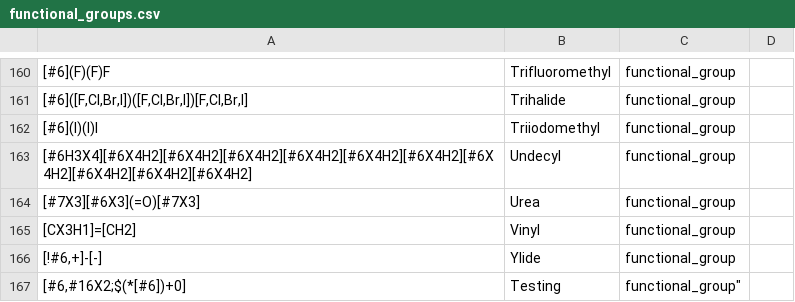
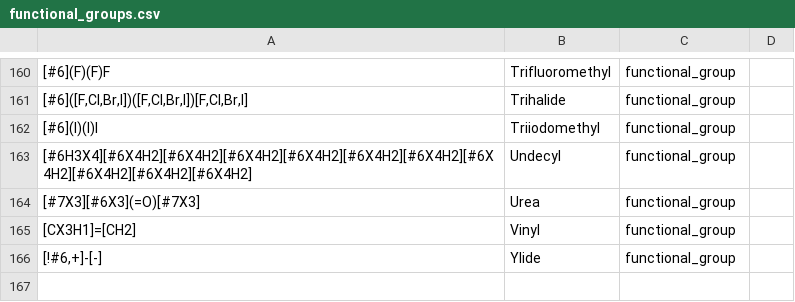
Before and after one commit to torbengutermuth/SmartChemist, a CSV file: smarts/functional_groups.csv, drawn as a sheet; only a part is shown, gaps mark what is left out; the diff names each change by its address in the sheet, - before the commit and + after, or states it on an @@ line.

```diff
--- a/smarts/functional_groups.csv
+++ b/smarts/functional_groups.csv
-row 167: [#6,#16X2;$(*[#6])+0] | Testing | functional_group"
```
Also changed, not shown: 1 other file.
